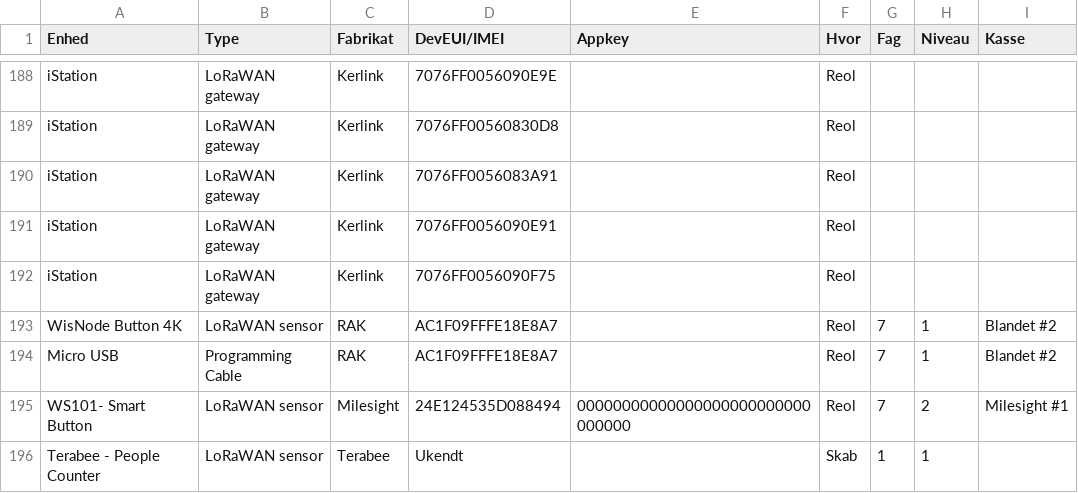
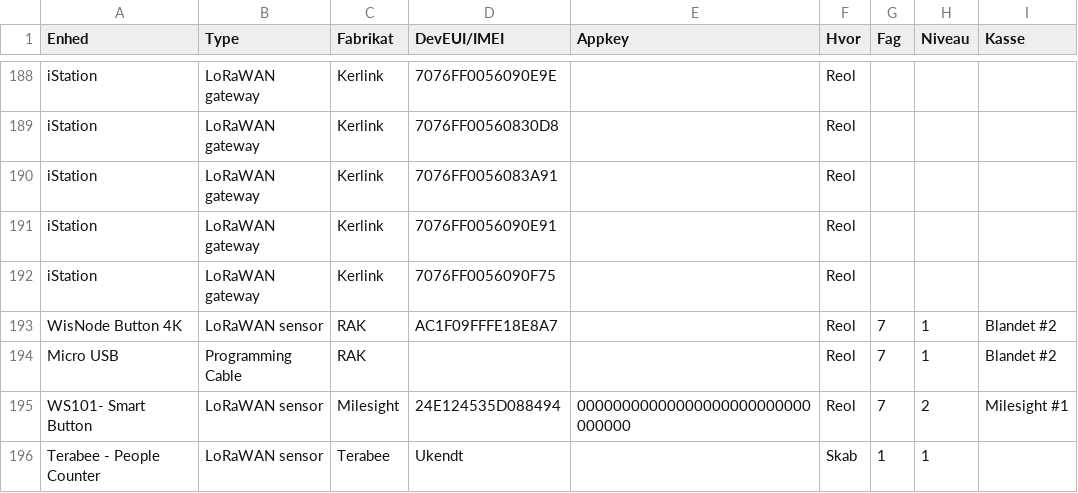
Before and after one commit to miniib/svg-files, a CSV file: test db for lagerstyring.csv, drawn as a sheet; only a part is shown, gaps mark what is left out.

Commit message:
Opdater lagerstyring CSV

```diff
--- a/test db for lagerstyring.csv
+++ b/test db for lagerstyring.csv
@@ -193,3 +193,3 @@ iStation;LoRaWAN gateway;Kerlink;7076FF0056090F75;;Reol;;;
 WisNode Button 4K;LoRaWAN sensor;RAK;AC1F09FFFE18E8A7;;Reol;7;1;Blandet #2
-Micro USB;Programming Cable;RAK;AC1F09FFFE18E8A7;;Reol;7;1;Blandet #2
+Micro USB;Programming Cable;RAK;;;Reol;7;1;Blandet #2
 WS101- Smart Button;LoRaWAN sensor;Milesight;24E124535D088494;00000000000000000000000000000000;Reol;7;2;Milesight #1
```
